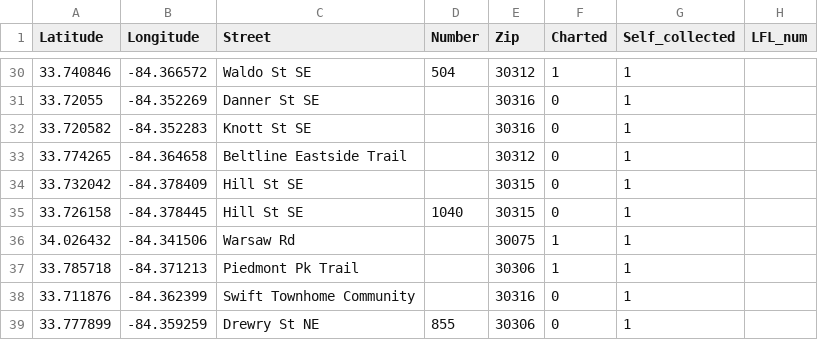
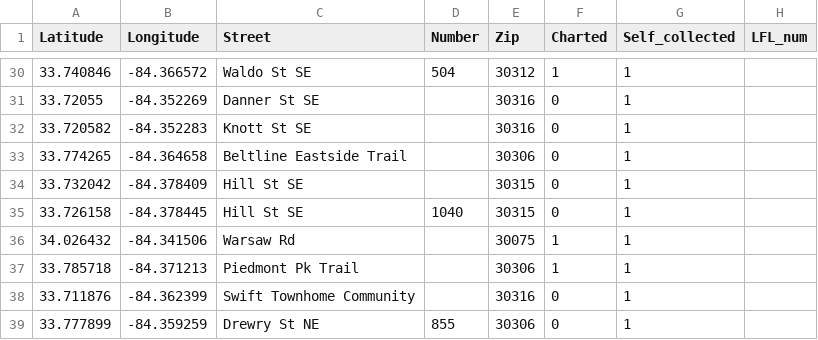
Before and after one commit to cgallimore25/ATL-book-boxes, a CSV file: data/Book_box_locs.csv, drawn as a sheet; only a part is shown, gaps mark what is left out.

Commit message:
Corrected a zip code

```diff
--- a/data/Book_box_locs.csv
+++ b/data/Book_box_locs.csv
@@ -32,3 +32,3 @@ Latitude,Longitude,Street,Number,Zip,Charted,Self_collected,LFL_num
 33.720582,-84.352283,Knott St SE,,30316,0,1,
-33.774265,-84.364658,Beltline Eastside Trail,,30312,0,1,
+33.774265,-84.364658,Beltline Eastside Trail,,30306,0,1,
 33.732042,-84.378409,Hill St SE,,30315,0,1,
```
